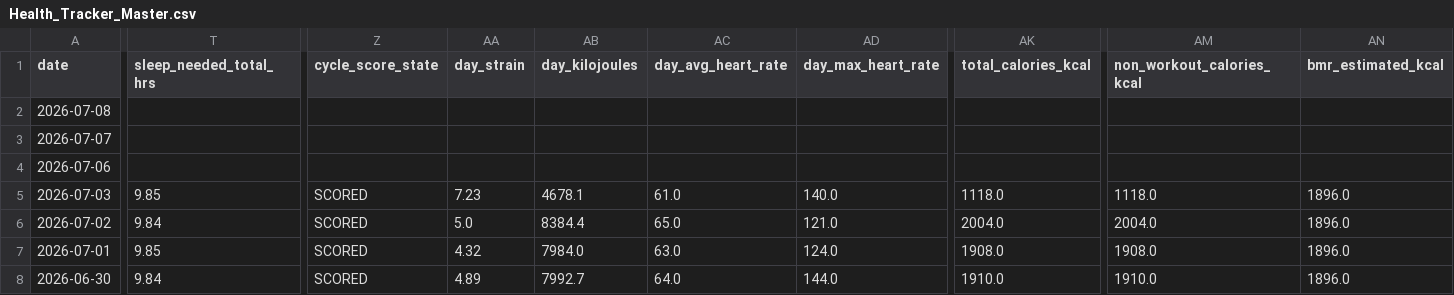
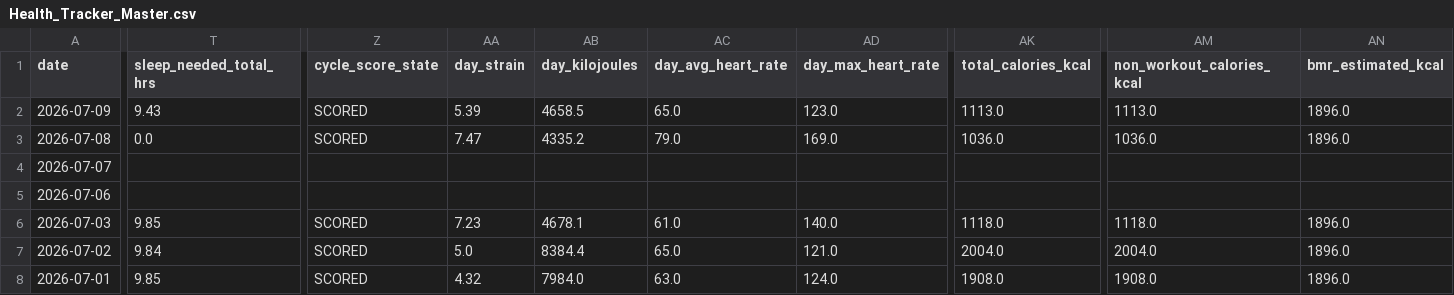
Before and after one commit to auckiefenstermacher19-cmd/Health-Tracker, a CSV file: Health_Tracker_Master.csv, drawn as a sheet; only a part is shown, gaps mark what is left out; the shorter side is filled out with more unchanged rows; addresses are those after the commit; rows hold the shown columns only; the diff covers the shown part only; the diff names each change by its address in the sheet, - before the commit and + after, or states it on an @@ line.

```diff
--- a/Health_Tracker_Master.csv
+++ b/Health_Tracker_Master.csv
+row 2: 2026-07-09 | 9.43 | SCORED | 5.39 | 4658.5 | 65.0 | 123.0 | 1113.0 | 1113.0 | 1896.0
-T3 (sleep_needed_total_hrs): (empty)
+T3 (sleep_needed_total_hrs): 0.0
-Z3 (cycle_score_state): (empty)
+Z3 (cycle_score_state): SCORED
-AA3 (day_strain): (empty)
+AA3 (day_strain): 7.47
-AB3 (day_kilojoules): (empty)
+AB3 (day_kilojoules): 4335.2
-AC3 (day_avg_heart_rate): (empty)
+AC3 (day_avg_heart_rate): 79.0
-AD3 (day_max_heart_rate): (empty)
+AD3 (day_max_heart_rate): 169.0
-AK3 (total_calories_kcal): (empty)
+AK3 (total_calories_kcal): 1036.0
-AM3 (non_workout_calories_kcal): (empty)
+AM3 (non_workout_calories_kcal): 1036.0
-AN3 (bmr_estimated_kcal): (empty)
+AN3 (bmr_estimated_kcal): 1896.0
```
Also changed, not shown: 19 edited cells elsewhere in this file, 3 other files.
